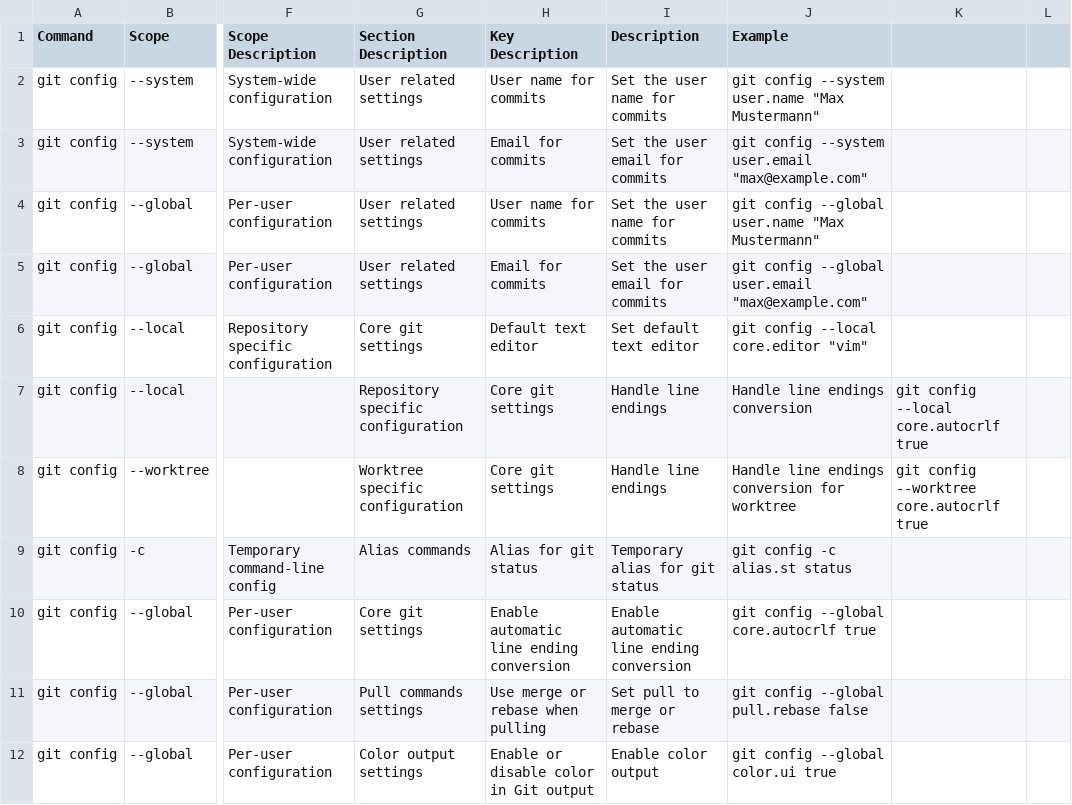
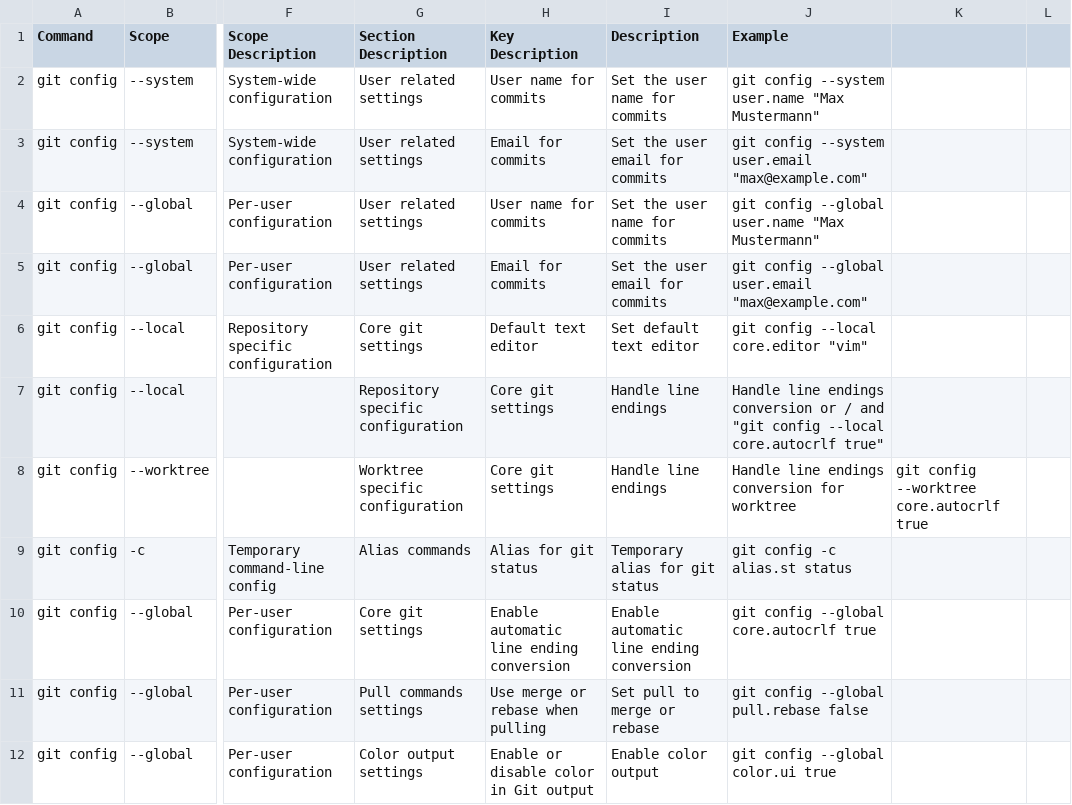
Before and after one commit to Lokthok/Git_Cheat_Sheet, a CSV file: git_cheat_sheet.csv, drawn as a sheet; only a part is shown, gaps mark what is left out; the diff names each change by its address in the sheet, - before the commit and + after, or states it on an @@ line.

Commit message:
Update git_cheat_sheet.csv

```diff
--- a/git_cheat_sheet.csv
+++ b/git_cheat_sheet.csv
-J7 (Example): …endings conversion
+J7 (Example): …endings conversion or / and "git config --local core.autocrlf true"
-K7: git config --local core.autocrlf true
+K7: (empty)
```
